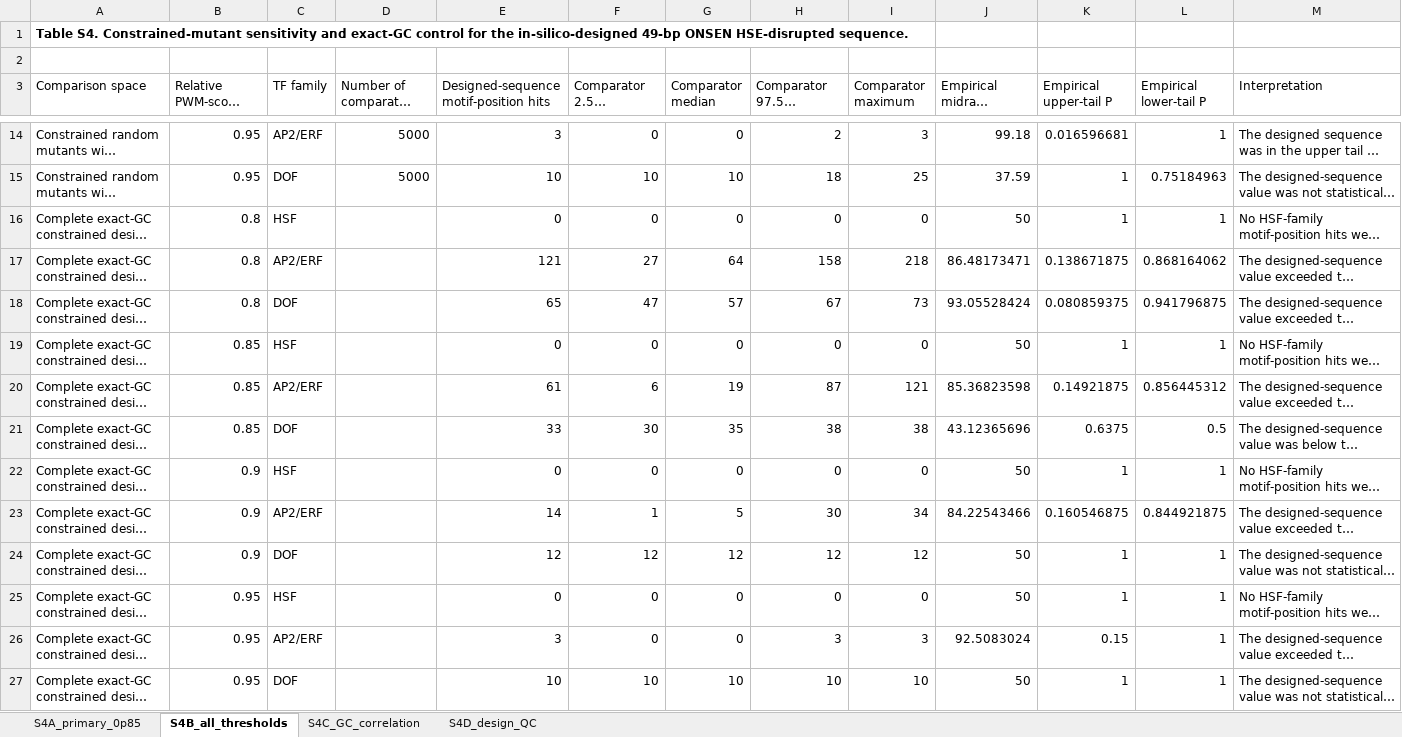
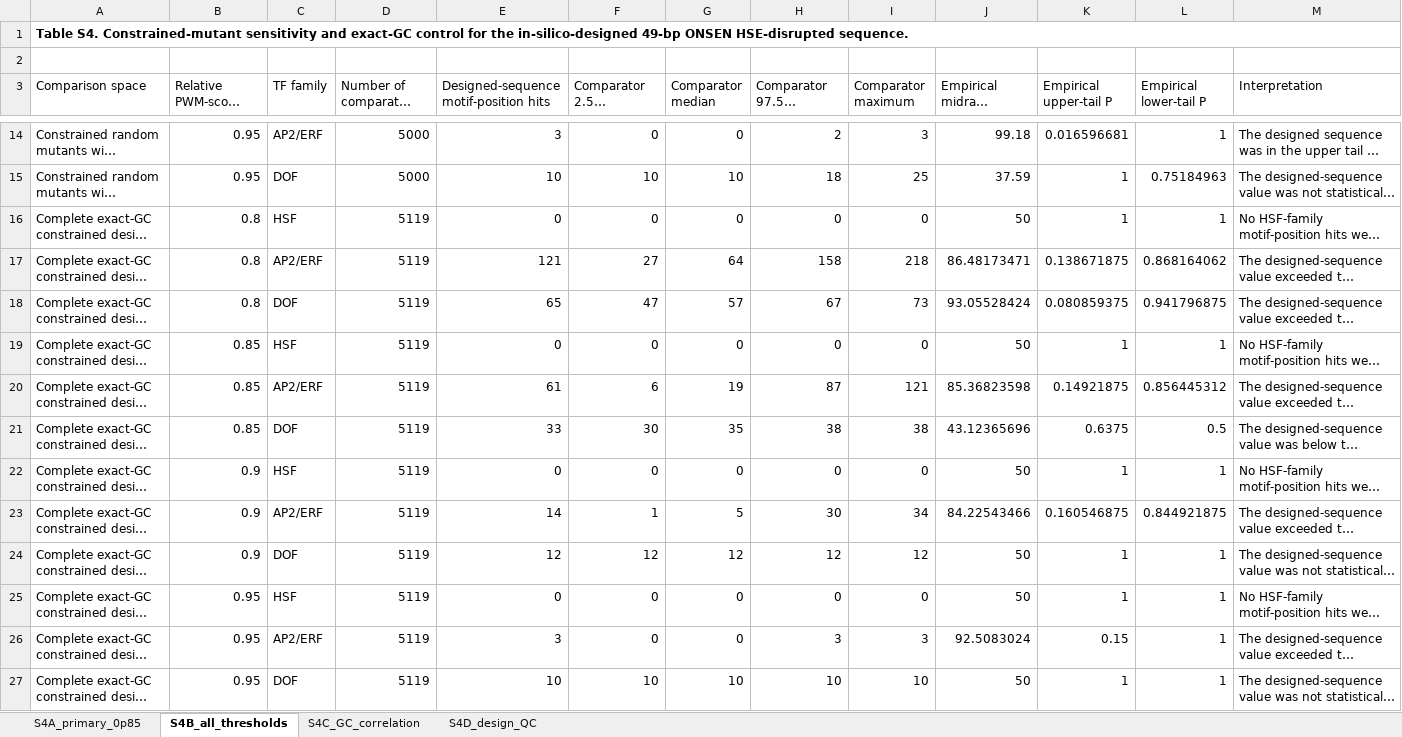
Before and after one commit to BaibhavBarbaruah/ONSEN-Heat-Shock-Element, an Excel workbook: Table_S4.xlsx, sheet S4B_all_thresholds, drawn as a sheet; only a part is shown, gaps mark what is left out; long unchanged cells end in …; values as stored, in another font and other column widths than the file's, no borders; the diff names each change by its address in the sheet, - before the commit and + after, or states it on an @@ line.

```diff
--- a/Table_S4.xlsx (sheet S4B_all_thresholds)
+++ b/Table_S4.xlsx (sheet S4B_all_thresholds)
+A1:M1 merged
-D16:D27 (Number of comparator sequences): (empty)
+D16:D27 (Number of comparator sequences): 5119
```
Also changed, not shown: sheet S4A_primary_0p85, sheet S4D_design_QC, sheet S4C_GC_correlation, Table_S1.xlsx, Table_S10.xlsx, 37 other files.
